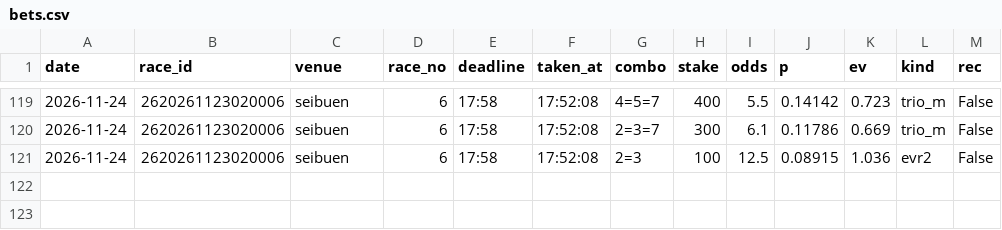
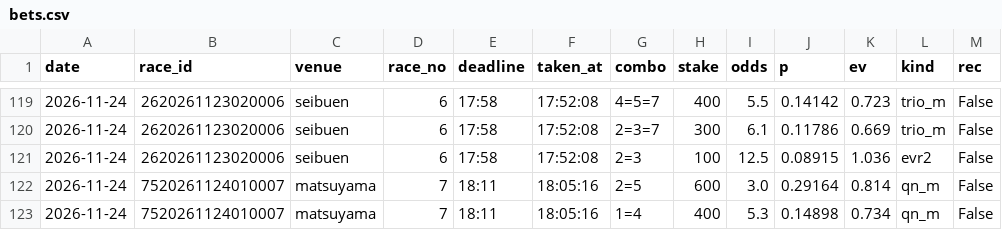
Before and after one commit to basebull120809-boop/keirin-ev, a CSV file: data/live/2026-11-24/bets.csv, drawn as a sheet; only a part is shown, gaps mark what is left out; the diff names each change by its address in the sheet, - before the commit and + after, or states it on an @@ line.

Commit message:
live matsuyama 7R 買い

```diff
--- a/data/live/2026-11-24/bets.csv
+++ b/data/live/2026-11-24/bets.csv
+row 122: 2026-11-24 | 7520261124010007 | matsuyama | 7 | 18:11 | 18:05:16 | 2=5 | 600 | 3.0 | 0.29164 | 0.814 | qn_m | False
+row 123: 2026-11-24 | 7520261124010007 | matsuyama | 7 | 18:11 | 18:05:16 | 1=4 | 400 | 5.3 | 0.14898 | 0.734 | qn_m | False
```
Also changed, not shown: 12 other files.
